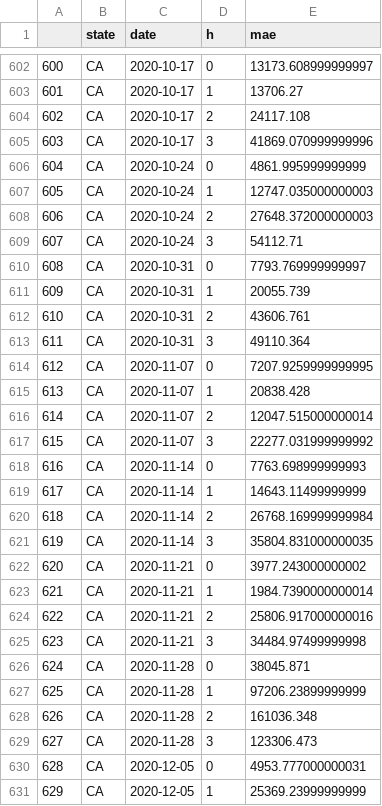
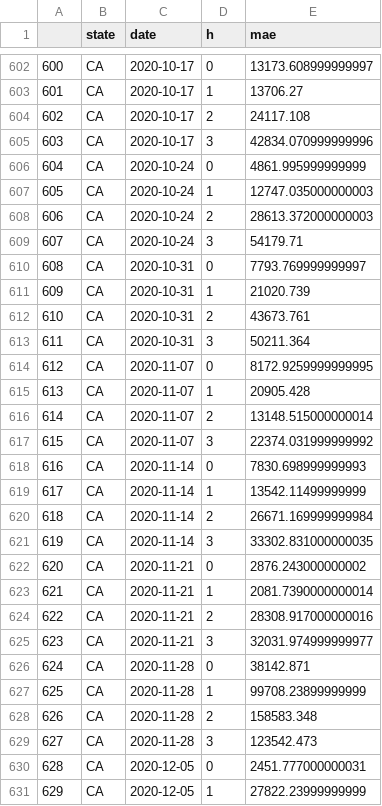
Before and after one commit to gcgibson/cfr_numpyro, a CSV file: mae/mb_mae_cases.csv, drawn as a sheet; only a part is shown, gaps mark what is left out; the diff covers the shown part only; the diff names each change by its address in the sheet, - before the commit and + after, or states it on an @@ line.

```diff
--- a/mae/mb_mae_cases.csv
+++ b/mae/mb_mae_cases.csv
-E605 (mae): 41869.070999999996
+E605 (mae): 42834.070999999996
-E608 (mae): 27648.372000000003
+E608 (mae): 28613.372000000003
-E609 (mae): 54112.71
+E609 (mae): 54179.71
-E611 (mae): 20055.739
+E611 (mae): 21020.739
-E612 (mae): 43606.761
+E612 (mae): 43673.761
-E613 (mae): 49110.364
+E613 (mae): 50211.364
-E614 (mae): 7207.9259999999995
+E614 (mae): 8172.9259999999995
-E615 (mae): 20838.428
+E615 (mae): 20905.428
-E616 (mae): 12047.515000000014
+E616 (mae): 13148.515000000014
-E617 (mae): 22277.031999999992
+E617 (mae): 22374.031999999992
-E618 (mae): 7763.698999999993
+E618 (mae): 7830.698999999993
-E619 (mae): 14643.11499999999
+E619 (mae): 13542.11499999999
-E620 (mae): 26768.169999999984
+E620 (mae): 26671.169999999984
-E621 (mae): 35804.831000000035
+E621 (mae): 33302.831000000035
-E622 (mae): 3977.243000000002
+E622 (mae): 2876.243000000002
-E623 (mae): 1984.7390000000014
+E623 (mae): 2081.7390000000014
-E624 (mae): 25806.917000000016
+E624 (mae): 28308.917000000016
-E625 (mae): 34484.97499999998
+E625 (mae): 32031.974999999977
-E626 (mae): 38045.871
+E626 (mae): 38142.871
-E627 (mae): 97206.23899999999
+E627 (mae): 99708.23899999999
-E628 (mae): 161036.348
+E628 (mae): 158583.348
-E629 (mae): 123306.473
+E629 (mae): 123542.473
-E630 (mae): 4953.777000000031
+E630 (mae): 2451.777000000031
-E631 (mae): 25369.23999999999
+E631 (mae): 27822.23999999999
```
Also changed, not shown: 4 removed rows, 9 edited cells and row numbers in column A elsewhere in this file, mae/cfr_mae.csv, mae/cfr_mae_cases.csv, 6 other files.
